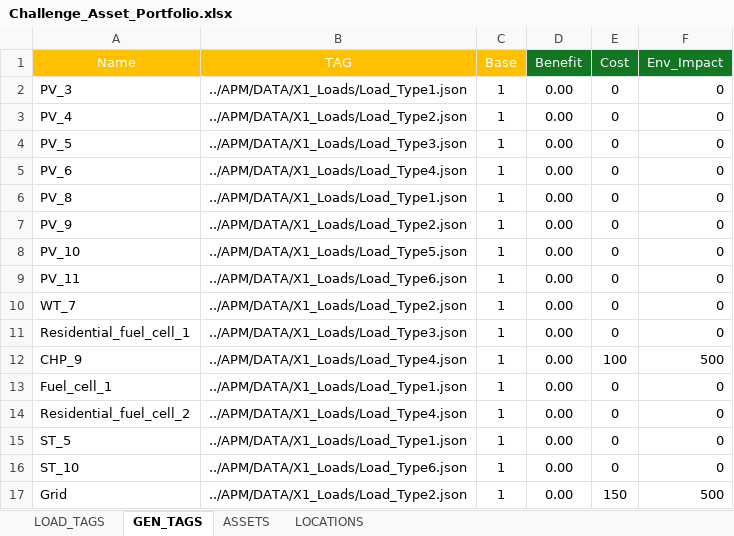
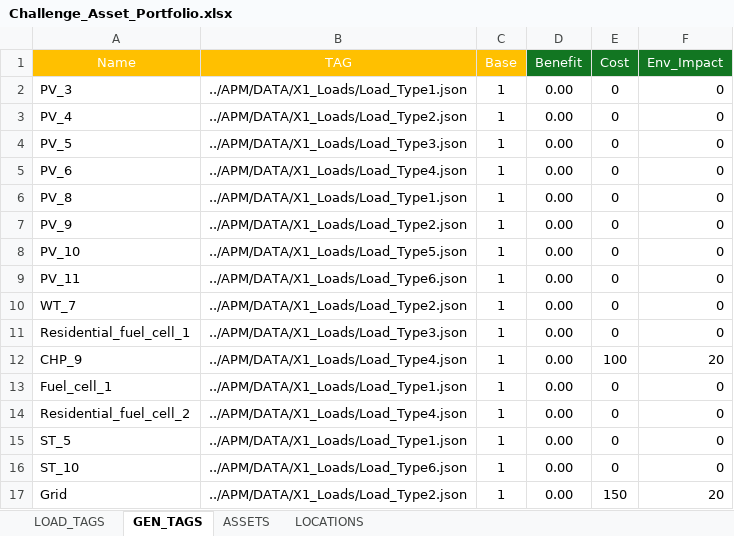
Before and after one commit to dlalvareza/PywerAPM, an Excel workbook: CASES/05_Challenge_Data/Challenge_Asset_Portfolio.xlsx, sheet GEN_TAGS, drawn as a sheet; values as stored, in another font and other column widths than the file's, no borders; the diff names each change by its address in the sheet, - before the commit and + after, or states it on an @@ line.

Commit message:
Update enviroment costs

```diff
--- a/CASES/05_Challenge_Data/Challenge_Asset_Portfolio.xlsx (sheet GEN_TAGS)
+++ b/CASES/05_Challenge_Data/Challenge_Asset_Portfolio.xlsx (sheet GEN_TAGS)
-F12 (Env_Impact): 500
+F12 (Env_Impact): 20
-F17 (Env_Impact): 500
+F17 (Env_Impact): 20
```
